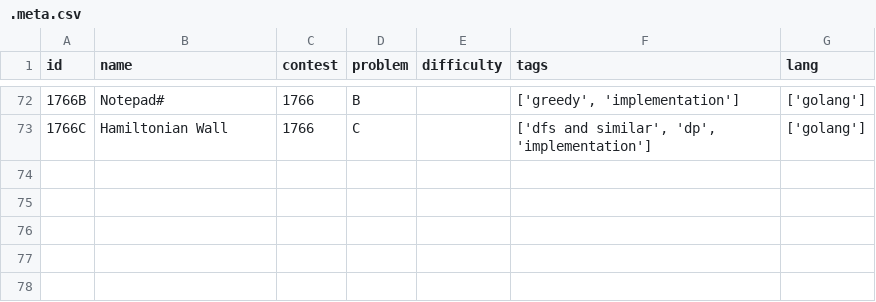
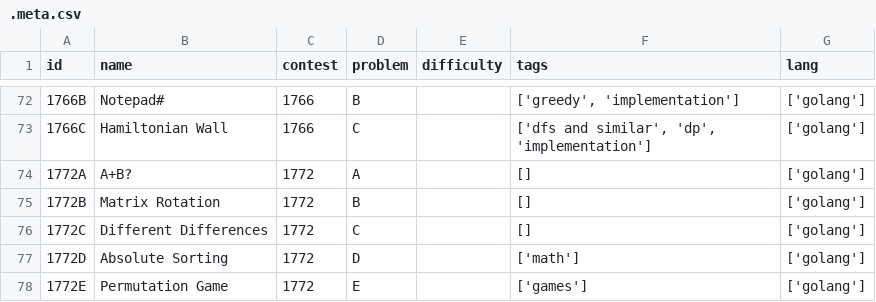
Before and after one commit to dimaglushkov/solutions, a CSV file: codeforces/.meta.csv, drawn as a sheet; only a part is shown, gaps mark what is left out.

```diff
--- a/codeforces/.meta.csv
+++ b/codeforces/.meta.csv
@@ -73 +73,6 @@ id,name,contest,problem,difficulty,tags,lang
 1766C,Hamiltonian Wall,1766,C,,"['dfs and similar', 'dp', 'implementation']",['golang']
+1772A,A+B?,1772,A,,[],['golang']
+1772B,Matrix Rotation,1772,B,,[],['golang']
+1772C,Different Differences,1772,C,,[],['golang']
+1772D,Absolute Sorting,1772,D,,['math'],['golang']
+1772E,Permutation Game,1772,E,,['games'],['golang']
```
Also changed, not shown: 18 other files.
